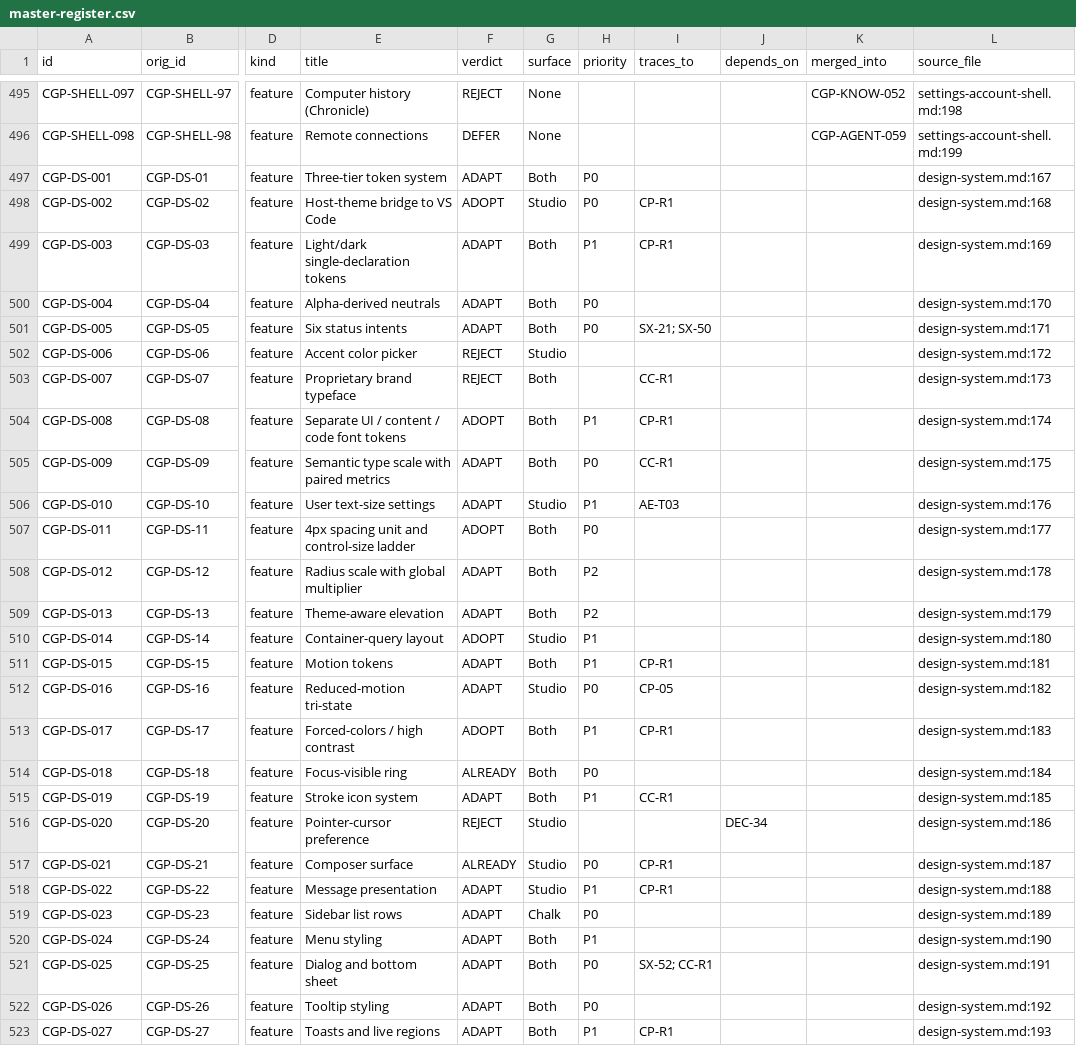
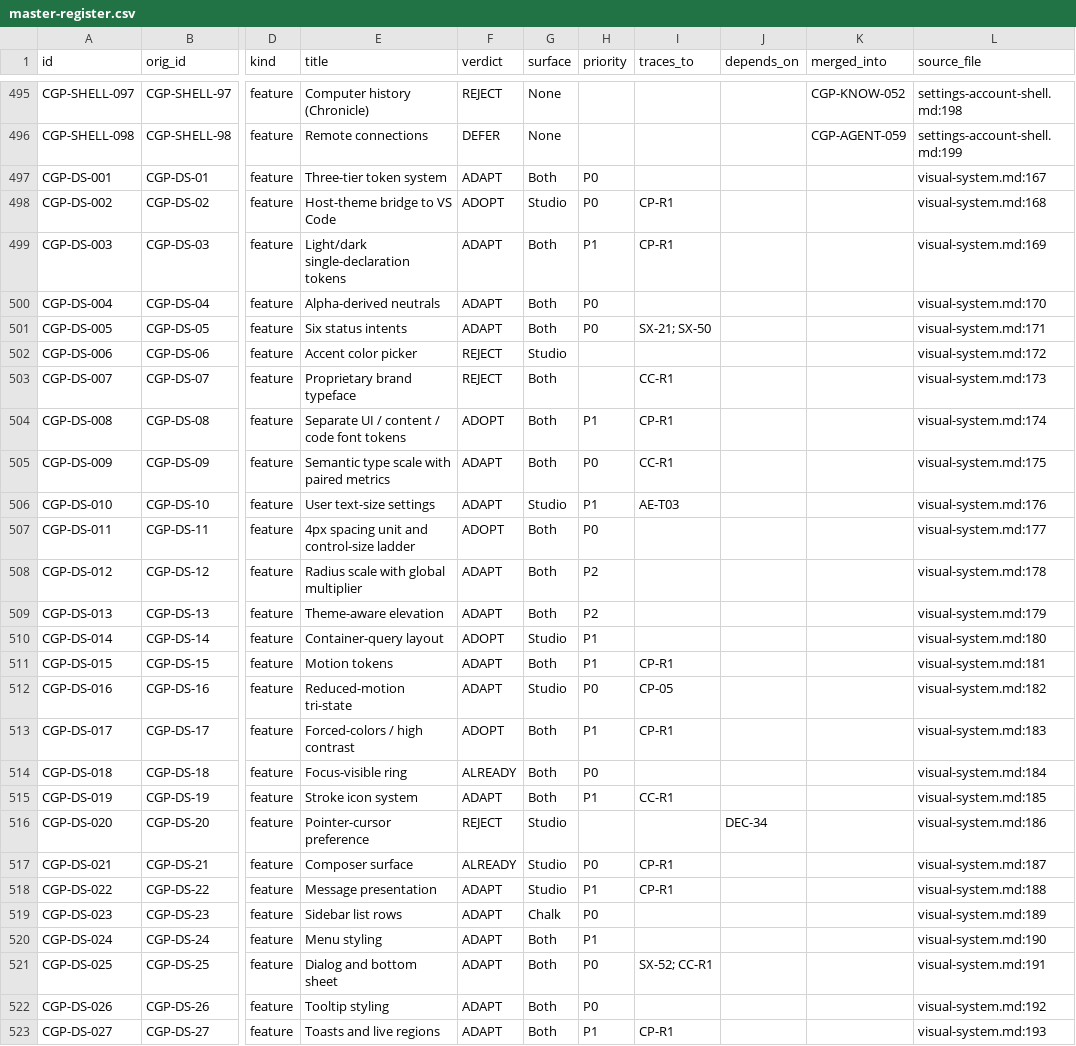
Before and after one commit to hypeproof/hypeproof-studio, a CSV file: docs/research/chatgpt-desktop-2026-10/master-register.csv, drawn as a sheet; only a part is shown, gaps mark what is left out; the diff covers the shown part only; the diff names each change by its address in the sheet, - before the commit and + after, or states it on an @@ line.

```diff
--- a/docs/research/chatgpt-desktop-2026-10/master-register.csv
+++ b/docs/research/chatgpt-desktop-2026-10/master-register.csv
-L497 (source_file): design-system.md:167
+L497 (source_file): visual-system.md:167
-L498 (source_file): design-system.md:168
+L498 (source_file): visual-system.md:168
-L499 (source_file): design-system.md:169
+L499 (source_file): visual-system.md:169
-L500 (source_file): design-system.md:170
+L500 (source_file): visual-system.md:170
-L501 (source_file): design-system.md:171
+L501 (source_file): visual-system.md:171
-L502 (source_file): design-system.md:172
+L502 (source_file): visual-system.md:172
-L503 (source_file): design-system.md:173
+L503 (source_file): visual-system.md:173
-L504 (source_file): design-system.md:174
+L504 (source_file): visual-system.md:174
-L505 (source_file): design-system.md:175
+L505 (source_file): visual-system.md:175
-L506 (source_file): design-system.md:176
+L506 (source_file): visual-system.md:176
-L507 (source_file): design-system.md:177
+L507 (source_file): visual-system.md:177
-L508 (source_file): design-system.md:178
+L508 (source_file): visual-system.md:178
-L509 (source_file): design-system.md:179
+L509 (source_file): visual-system.md:179
-L510 (source_file): design-system.md:180
+L510 (source_file): visual-system.md:180
-L511 (source_file): design-system.md:181
+L511 (source_file): visual-system.md:181
-L512 (source_file): design-system.md:182
+L512 (source_file): visual-system.md:182
-L513 (source_file): design-system.md:183
+L513 (source_file): visual-system.md:183
-L514 (source_file): design-system.md:184
+L514 (source_file): visual-system.md:184
-L515 (source_file): design-system.md:185
+L515 (source_file): visual-system.md:185
-L516 (source_file): design-system.md:186
+L516 (source_file): visual-system.md:186
-L517 (source_file): design-system.md:187
+L517 (source_file): visual-system.md:187
-L518 (source_file): design-system.md:188
+L518 (source_file): visual-system.md:188
-L519 (source_file): design-system.md:189
+L519 (source_file): visual-system.md:189
-L520 (source_file): design-system.md:190
+L520 (source_file): visual-system.md:190
-L521 (source_file): design-system.md:191
+L521 (source_file): visual-system.md:191
-L522 (source_file): design-system.md:192
+L522 (source_file): visual-system.md:192
-L523 (source_file): design-system.md:193
+L523 (source_file): visual-system.md:193
```
Also changed, not shown: 77 edited cells elsewhere in this file, 2 other files.
